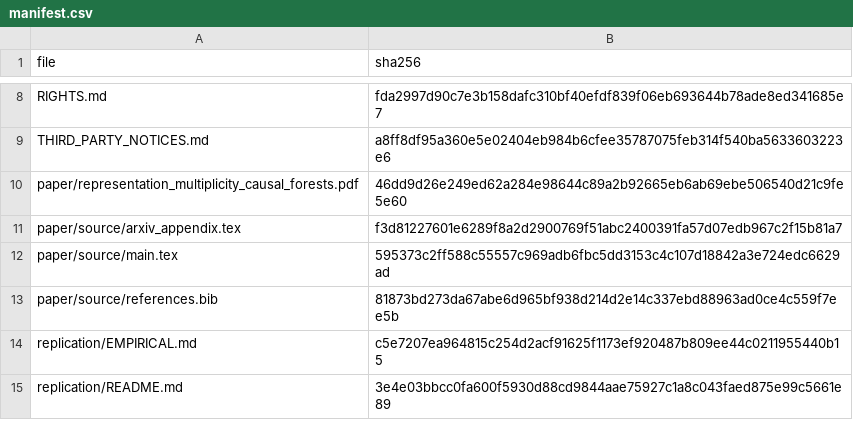
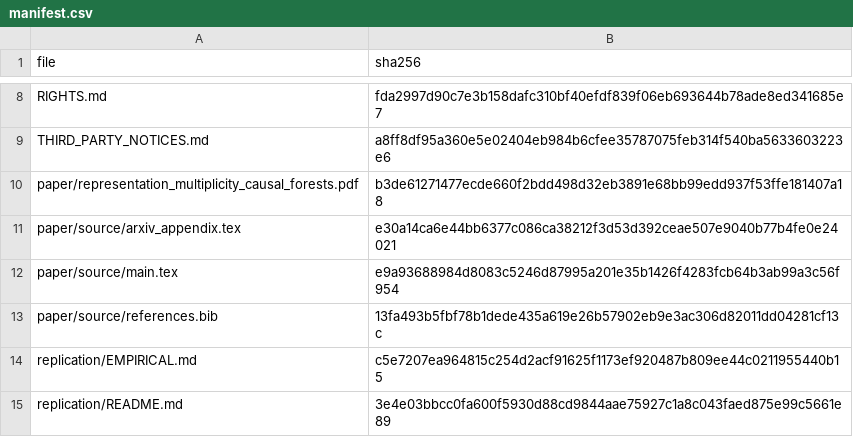
Before and after one commit to YiNiu-bot/representation-multiplicity-causal-forests, a CSV file: replication/metadata/manifest.csv, drawn as a sheet; only a part is shown, gaps mark what is left out.

```diff
--- a/replication/metadata/manifest.csv
+++ b/replication/metadata/manifest.csv
@@ -9,6 +9,6 @@ RIGHTS.md,fda2997d90c7e3b158dafc310bf40efdf839f06eb693644b78ade8ed341685e7
 THIRD_PARTY_NOTICES.md,a8ff8df95a360e5e02404eb984b6cfee35787075feb314f540ba5633603223e6
-paper/representation_multiplicity_causal_forests.pdf,46dd9d26e249ed62a284e98644c89a2b92665eb6ab69ebe506540d21c9fe5e60
-paper/source/arxiv_appendix.tex,f3d81227601e6289f8a2d2900769f51abc2400391fa57d07edb967c2f15b81a7
-paper/source/main.tex,595373c2ff588c55557c969adb6fbc5dd3153c4c107d18842a3e724edc6629ad
-paper/source/references.bib,81873bd273da67abe6d965bf938d214d2e14c337ebd88963ad0ce4c559f7ee5b
+paper/representation_multiplicity_causal_forests.pdf,b3de61271477ecde660f2bdd498d32eb3891e68bb99edd937f53ffe181407a18
+paper/source/arxiv_appendix.tex,e30a14ca6e44bb6377c086ca38212f3d53d392ceae507e9040b77b4fe0e24021
+paper/source/main.tex,e9a93688984d8083c5246d87995a201e35b1426f4283fcb64b3ab99a3c56f954
+paper/source/references.bib,13fa493b5fbf78b1dede435a619e26b57902eb9e3ac306d82011dd04281cf13c
 replication/EMPIRICAL.md,c5e7207ea964815c254d2acf91625f1173ef920487b809ee44c0211955440b15
```
Also changed, not shown: 4 other files.
